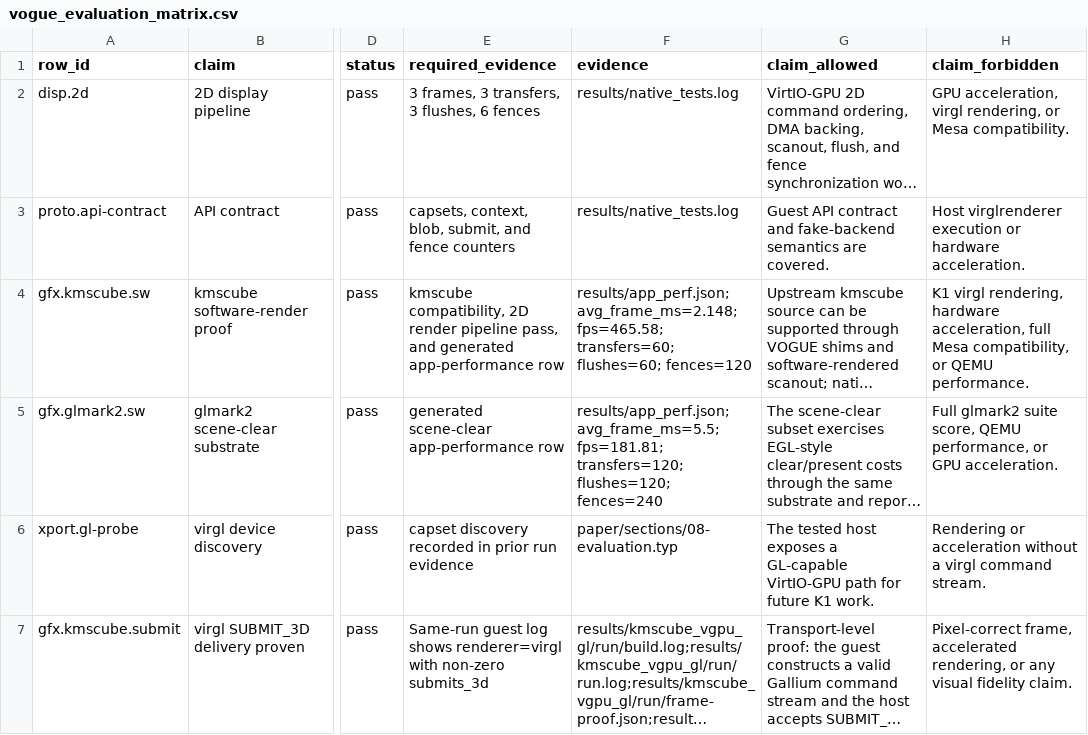
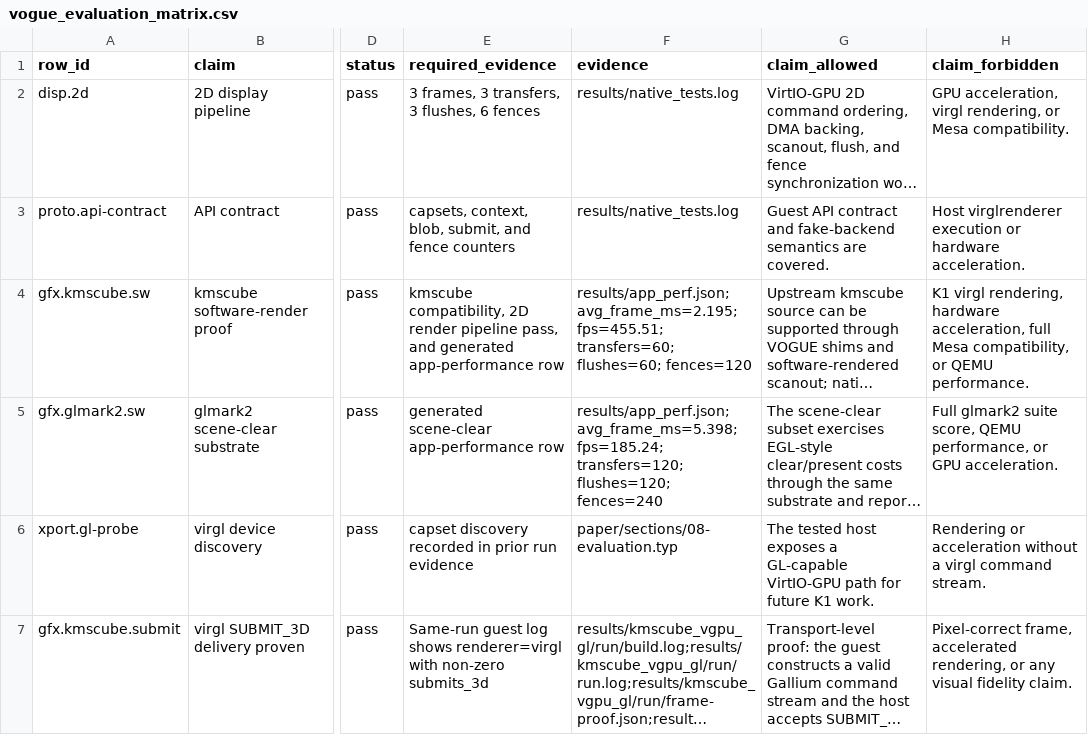
Before and after one commit to vm-final-project/virtio-gpu, a CSV file: results/vogue_evaluation_matrix.csv, drawn as a sheet; only a part is shown, gaps mark what is left out; long unchanged cells end in …; the diff names each change by its address in the sheet, - before the commit and + after, or states it on an @@ line.

```diff
--- a/results/vogue_evaluation_matrix.csv
+++ b/results/vogue_evaluation_matrix.csv
-F4 (evidence): results/app_perf.json; avg_frame_ms=2.148; fps=465.58; transfers=60; flushes=60;…
+F4 (evidence): results/app_perf.json; avg_frame_ms=2.195; fps=455.51; transfers=60; flushes=60;…
-F5 (evidence): results/app_perf.json; avg_frame_ms=5.5; fps=181.81; transfers=120; flushes=120;…
+F5 (evidence): results/app_perf.json; avg_frame_ms=5.398; fps=185.24; transfers=120; flushes=120;…
```
Also changed, not shown: results/app_perf.csv, results/venus/venus_perf.csv, 31 other files.
